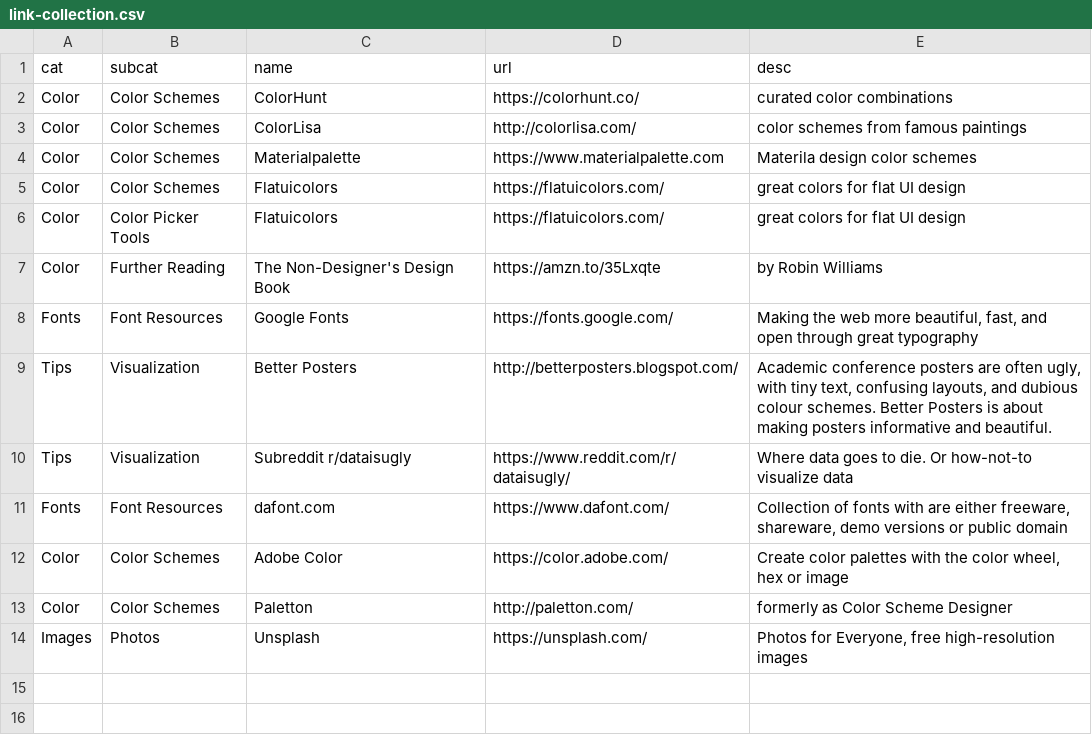
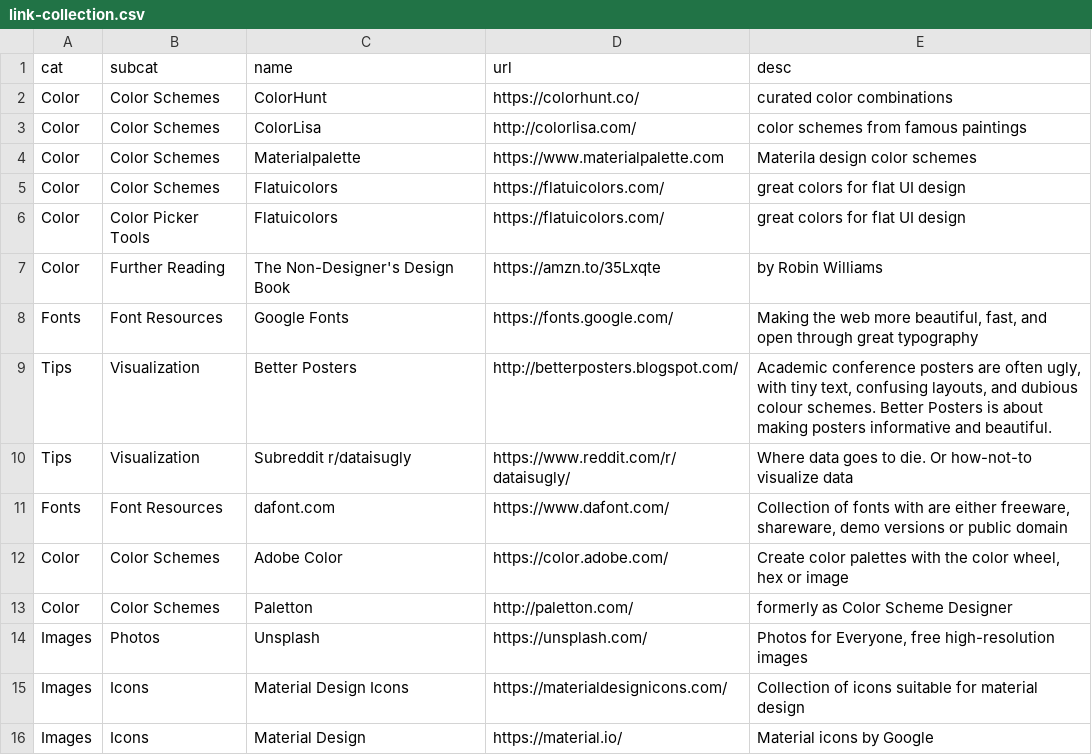
Before and after one commit to emacholdt/design-basics, a CSV file: links/link-collection.csv, drawn as a sheet; the diff names each change by its address in the sheet, - before the commit and + after, or states it on an @@ line.

Commit message:
added icon links

```diff
--- a/links/link-collection.csv
+++ b/links/link-collection.csv
+row 15: Images | Icons | Material Design Icons | https://materialdesignicons.com/ | Collection of icons suitable for material design
+row 16: Images | Icons | Material Design | https://material.io/ | Material icons by Google
```
Also changed, not shown: 1 other file.
